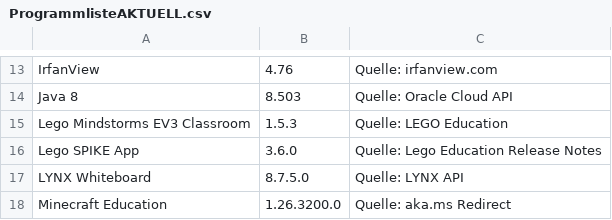
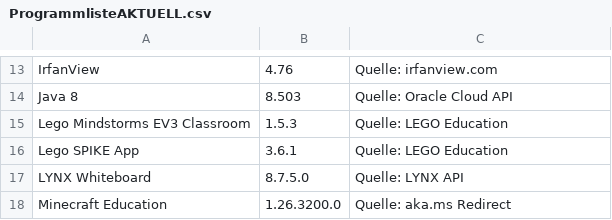
Before and after one commit to loufrance/Software-Monitor-v2, a CSV file: ProgrammlisteAKTUELL.csv, drawn as a sheet; only a part is shown, gaps mark what is left out.

```diff
--- a/ProgrammlisteAKTUELL.csv
+++ b/ProgrammlisteAKTUELL.csv
@@ -15,3 +15,3 @@
 "Lego Mindstorms EV3 Classroom";"1.5.3";"Quelle: LEGO Education"
-"Lego SPIKE App";"3.6.0";"Quelle: Lego Education Release Notes"
+"Lego SPIKE App";"3.6.1";"Quelle: LEGO Education"
 "LYNX Whiteboard";"8.7.5.0";"Quelle: LYNX API"
```
